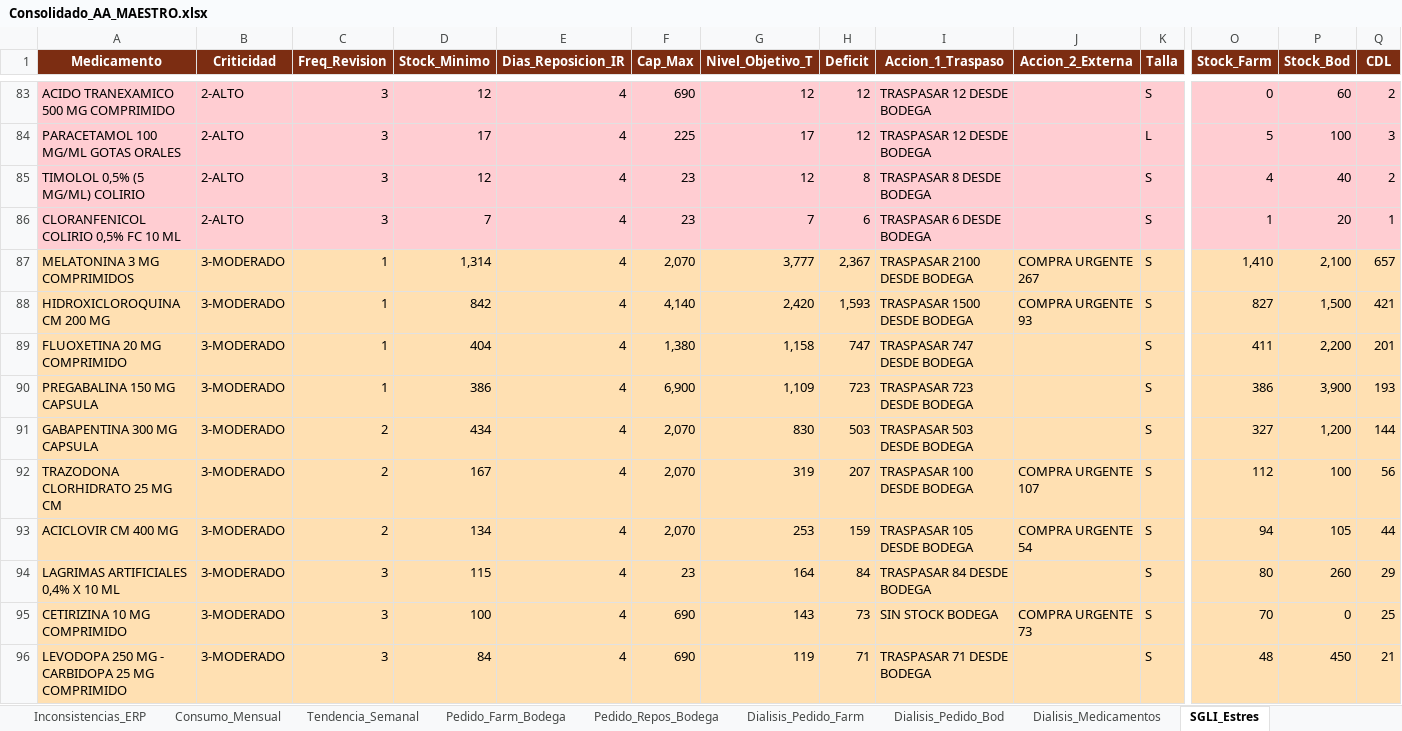
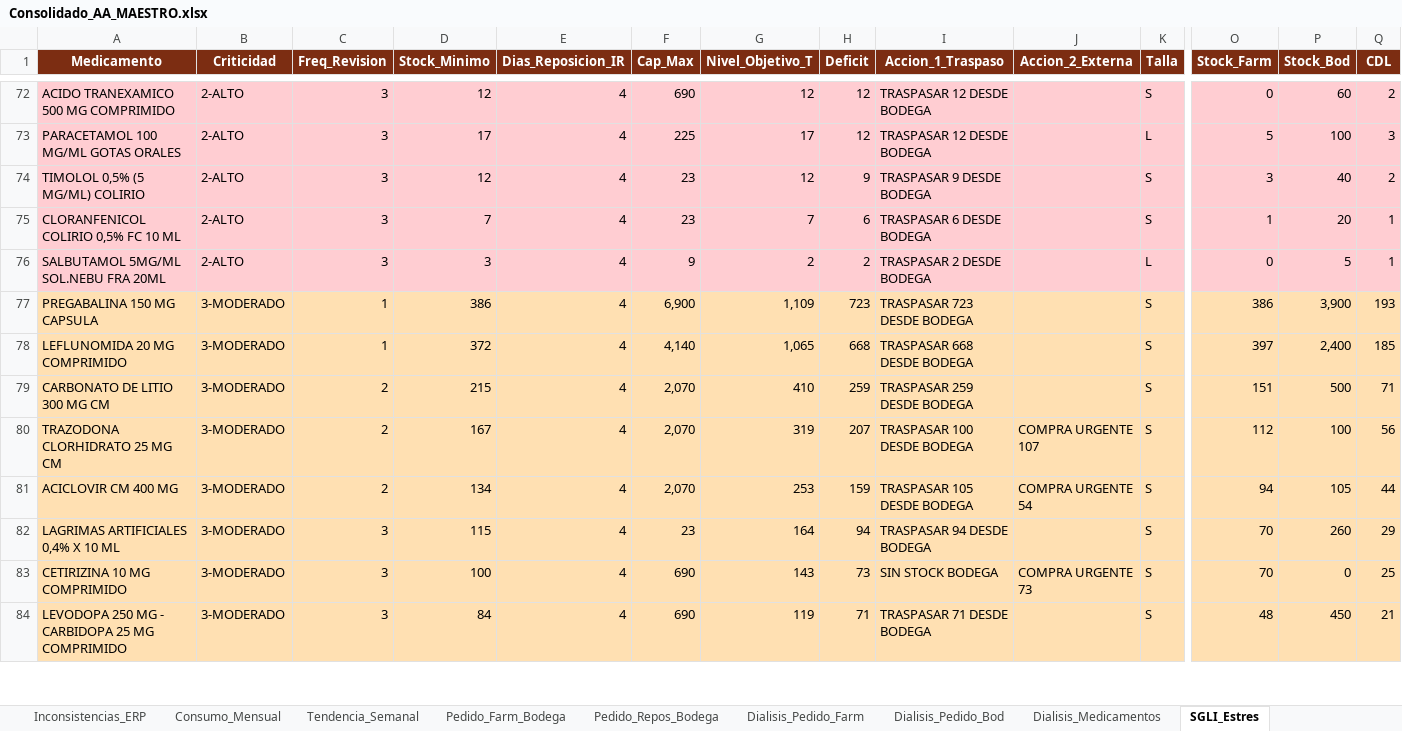
Before and after one commit to danielalfonsocc-rgb/maestro-aa-farmacia, an Excel workbook: Consolidado_AA_MAESTRO.xlsx, sheet SGLI_Estres, drawn as a sheet; only a part is shown, gaps mark what is left out; values as stored, in another font and other column widths than the file's, no borders; removed rows and columns are numbered as before the commit, all else as after; rows hold the shown columns only; the diff covers the shown part only; the diff names each change by its address in the sheet, - before the commit and + after, or states it on an @@ line.

```diff
--- a/Consolidado_AA_MAESTRO.xlsx (sheet SGLI_Estres)
+++ b/Consolidado_AA_MAESTRO.xlsx (sheet SGLI_Estres)
-H74 (Deficit): 8
+H74 (Deficit): 9
-I74 (Accion_1_Traspaso): TRASPASAR 8 DESDE BODEGA
+I74 (Accion_1_Traspaso): TRASPASAR 9 DESDE BODEGA
-O74 (Stock_Farm): 4
+O74 (Stock_Farm): 3
-row 87: MELATONINA 3 MG COMPRIMIDOS | 3-MODERADO | 1 | 1,314 | 4 | 2,070 | 3,777 | 2,367 | TRASPASAR 2100 DESDE BODEGA | COMPRA URGENTE 267 | S | 1,410 | 2,100 | 657
-row 88: HIDROXICLOROQUINA CM 200 MG | 3-MODERADO | 1 | 842 | 4 | 4,140 | 2,420 | 1,593 | TRASPASAR 1500 DESDE BODEGA | COMPRA URGENTE 93 | S | 827 | 1,500 | 421
-row 89: FLUOXETINA 20 MG COMPRIMIDO | 3-MODERADO | 1 | 404 | 4 | 1,380 | 1,158 | 747 | TRASPASAR 747 DESDE BODEGA |  | S | 411 | 2,200 | 201
+row 76: SALBUTAMOL 5MG/ML SOL.NEBU FRA 20ML | 2-ALTO | 3 | 3 | 4 | 9 | 2 | 2 | TRASPASAR 2 DESDE BODEGA |  | L | 0 | 5 | 1
+row 78: LEFLUNOMIDA 20 MG COMPRIMIDO | 3-MODERADO | 1 | 372 | 4 | 4,140 | 1,065 | 668 | TRASPASAR 668 DESDE BODEGA |  | S | 397 | 2,400 | 185
-A79 (Medicamento): GABAPENTINA 300 MG CAPSULA
+A79 (Medicamento): CARBONATO DE LITIO 300 MG CM
-D79 (Stock_Minimo): 434
+D79 (Stock_Minimo): 215
-G79 (Nivel_Objetivo_T): 830
+G79 (Nivel_Objetivo_T): 410
-H79 (Deficit): 503
+H79 (Deficit): 259
-I79 (Accion_1_Traspaso): TRASPASAR 503 DESDE BODEGA
+I79 (Accion_1_Traspaso): TRASPASAR 259 DESDE BODEGA
-O79 (Stock_Farm): 327
+O79 (Stock_Farm): 151
-P79 (Stock_Bod): 1,200
+P79 (Stock_Bod): 500
-Q79 (CDL): 144
+Q79 (CDL): 71
-H82 (Deficit): 84
+H82 (Deficit): 94
-I82 (Accion_1_Traspaso): TRASPASAR 84 DESDE BODEGA
+I82 (Accion_1_Traspaso): TRASPASAR 94 DESDE BODEGA
-O82 (Stock_Farm): 80
+O82 (Stock_Farm): 70
```
Also changed, not shown: 46 added rows, 45 removed rows and 210 edited cells elsewhere in this sheet, sheet Pedido_Farm_Bodega, sheet Reposicion_5D, sheet Pedido_Repos_Bodega, sheet Comparacion_Hospital, sheet Stock_AA, sheet Consumo_Mensual, 12 more sheets, Resumen_Pedidos_AA.xlsx.
